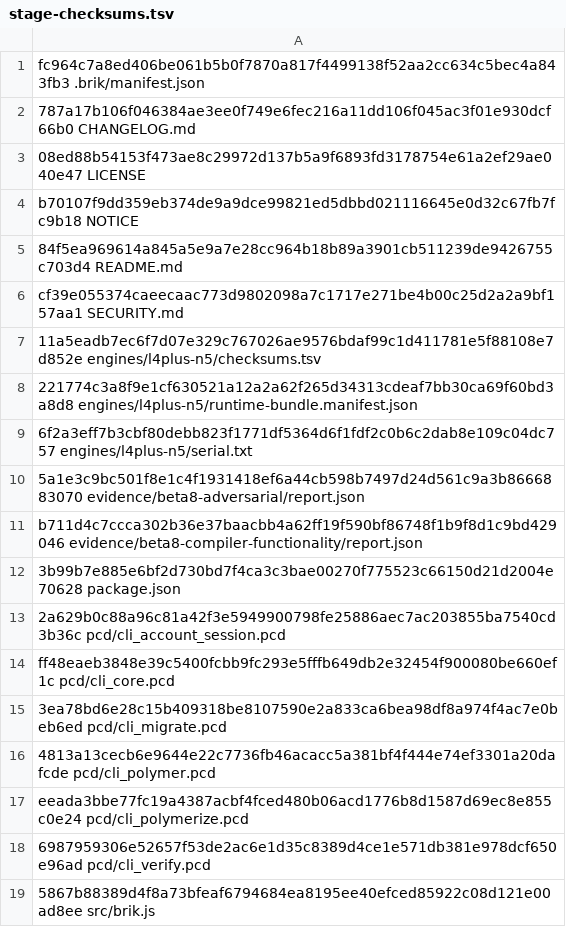
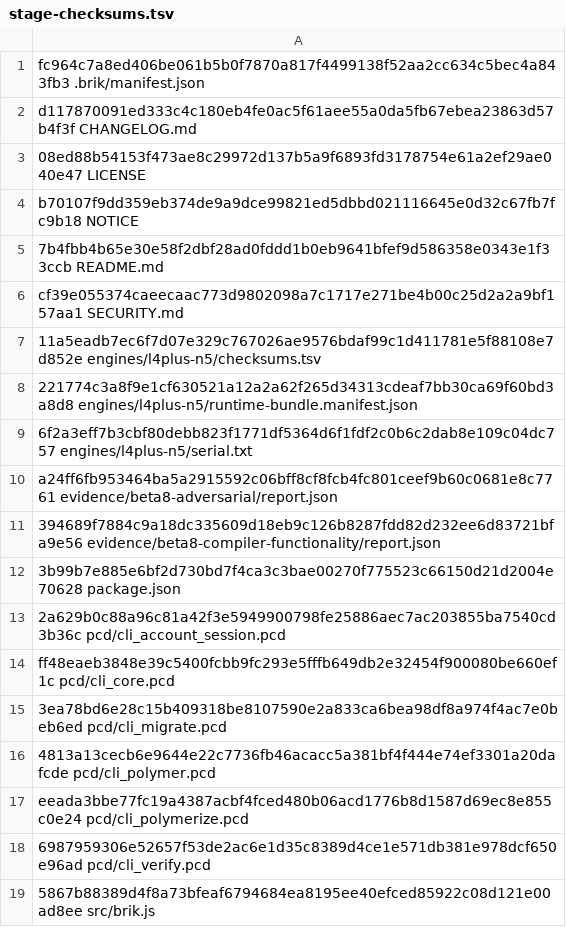
Before and after one commit to brik64/brik64-cli, a TSV file: evidence/beta8-package/stage-checksums.tsv, drawn as a sheet.

Commit message:
Align beta8 release train dry run

```diff
--- a/evidence/beta8-package/stage-checksums.tsv
+++ b/evidence/beta8-package/stage-checksums.tsv
@@ -1,6 +1,6 @@
 fc964c7a8ed406be061b5b0f7870a817f4499138f52aa2cc634c5bec4a843fb3  .brik/manifest.json
-787a17b106f046384ae3ee0f749e6fec216a11dd106f045ac3f01e930dcf66b0  CHANGELOG.md
+d117870091ed333c4c180eb4fe0ac5f61aee55a0da5fb67ebea23863d57b4f3f  CHANGELOG.md
 08ed88b54153f473ae8c29972d137b5a9f6893fd3178754e61a2ef29ae040e47  LICENSE
 b70107f9dd359eb374de9a9dce99821ed5dbbd021116645e0d32c67fb7fc9b18  NOTICE
-84f5ea969614a845a5e9a7e28cc964b18b89a3901cb511239de9426755c703d4  README.md
+7b4fbb4b65e30e58f2dbf28ad0fddd1b0eb9641bfef9d586358e0343e1f33ccb  README.md
 cf39e055374caeecaac773d9802098a7c1717e271be4b00c25d2a2a9bf157aa1  SECURITY.md
@@ -9,4 +9,4 @@ cf39e055374caeecaac773d9802098a7c1717e271be4b00c25d2a2a9bf157aa1  SECURITY.md
 6f2a3eff7b3cbf80debb823f1771df5364d6f1fdf2c0b6c2dab8e109c04dc757  engines/l4plus-n5/serial.txt
-5a1e3c9bc501f8e1c4f1931418ef6a44cb598b7497d24d561c9a3b8666883070  evidence/beta8-adversarial/report.json
-b711d4c7ccca302b36e37baacbb4a62ff19f590bf86748f1b9f8d1c9bd429046  evidence/beta8-compiler-functionality/report.json
+a24ff6fb953464ba5a2915592c06bff8cf8fcb4fc801ceef9b60c0681e8c7761  evidence/beta8-adversarial/report.json
+394689f7884c9a18dc335609d18eb9c126b8287fdd82d232ee6d83721bfa9e56  evidence/beta8-compiler-functionality/report.json
 3b99b7e885e6bf2d730bd7f4ca3c3bae00270f775523c66150d21d2004e70628  package.json
```
Also changed, not shown: 17 other files.
